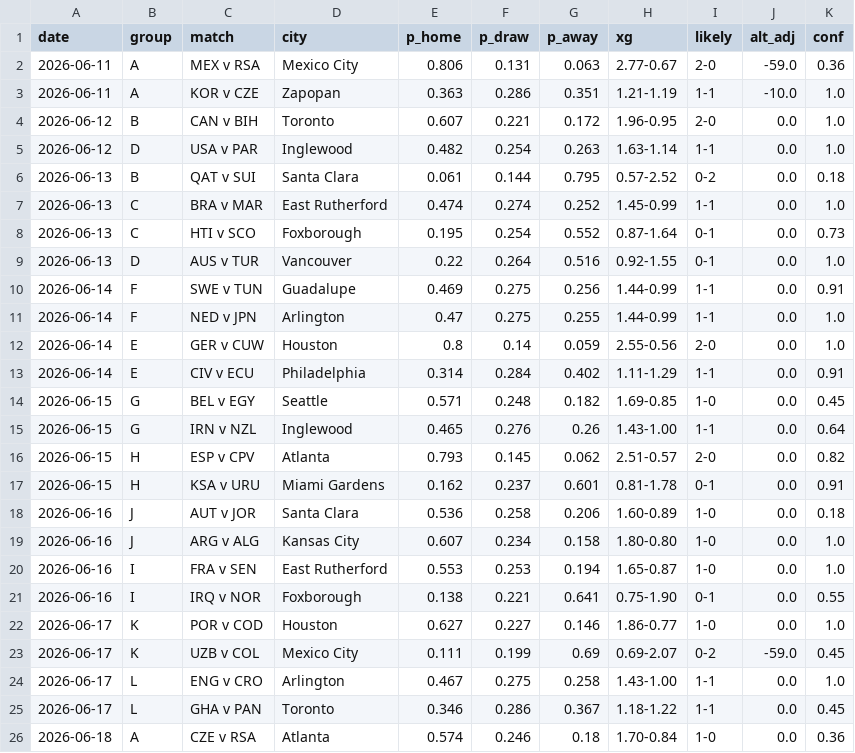
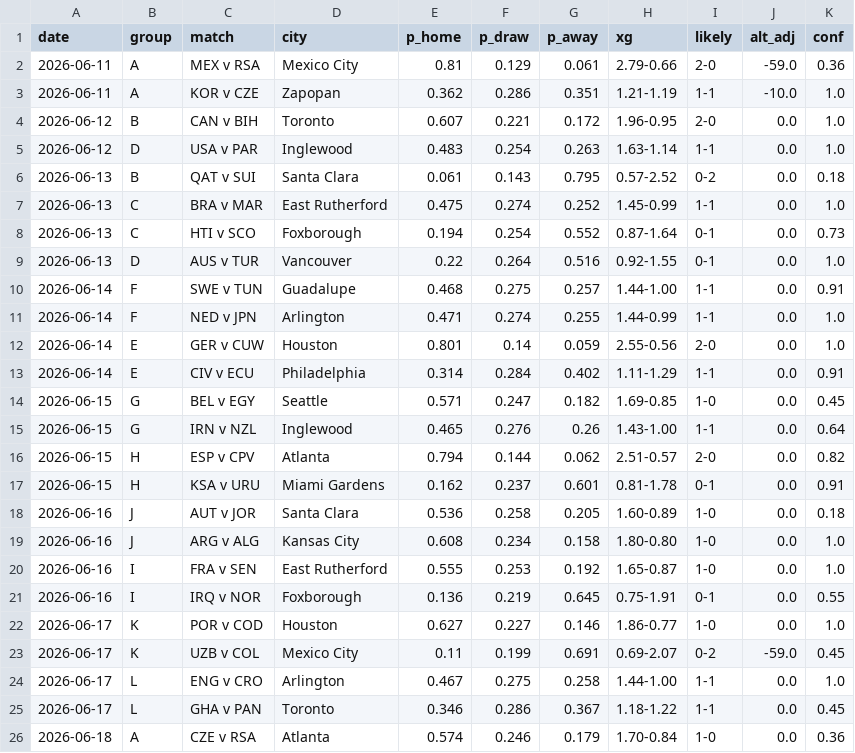
Before and after one commit to SiddharthaThakur/worldcup-iq, a CSV file: data/predictions/group_stage_champion_plus.csv, drawn as a sheet; only a part is shown; the diff covers the shown part only.

```diff
--- a/data/predictions/group_stage_champion_plus.csv
+++ b/data/predictions/group_stage_champion_plus.csv
@@ -1,26 +1,26 @@
 date,group,match,city,p_home,p_draw,p_away,xg,likely,alt_adj,conf
-2026-06-11,A,MEX v RSA,Mexico City,0.806,0.131,0.063,2.77-0.67,2-0,-59.0,0.36
-2026-06-11,A,KOR v CZE,Zapopan,0.363,0.286,0.351,1.21-1.19,1-1,-10.0,1.0
+2026-06-11,A,MEX v RSA,Mexico City,0.81,0.129,0.061,2.79-0.66,2-0,-59.0,0.36
+2026-06-11,A,KOR v CZE,Zapopan,0.362,0.286,0.351,1.21-1.19,1-1,-10.0,1.0
 2026-06-12,B,CAN v BIH,Toronto,0.607,0.221,0.172,1.96-0.95,2-0,0.0,1.0
-2026-06-12,D,USA v PAR,Inglewood,0.482,0.254,0.263,1.63-1.14,1-1,0.0,1.0
-2026-06-13,B,QAT v SUI,Santa Clara,0.061,0.144,0.795,0.57-2.52,0-2,0.0,0.18
-2026-06-13,C,BRA v MAR,East Rutherford,0.474,0.274,0.252,1.45-0.99,1-1,0.0,1.0
-2026-06-13,C,HTI v SCO,Foxborough,0.195,0.254,0.552,0.87-1.64,0-1,0.0,0.73
+2026-06-12,D,USA v PAR,Inglewood,0.483,0.254,0.263,1.63-1.14,1-1,0.0,1.0
+2026-06-13,B,QAT v SUI,Santa Clara,0.061,0.143,0.795,0.57-2.52,0-2,0.0,0.18
+2026-06-13,C,BRA v MAR,East Rutherford,0.475,0.274,0.252,1.45-0.99,1-1,0.0,1.0
+2026-06-13,C,HTI v SCO,Foxborough,0.194,0.254,0.552,0.87-1.64,0-1,0.0,0.73
 2026-06-13,D,AUS v TUR,Vancouver,0.22,0.264,0.516,0.92-1.55,0-1,0.0,1.0
-2026-06-14,F,SWE v TUN,Guadalupe,0.469,0.275,0.256,1.44-0.99,1-1,0.0,0.91
-2026-06-14,F,NED v JPN,Arlington,0.47,0.275,0.255,1.44-0.99,1-1,0.0,1.0
-2026-06-14,E,GER v CUW,Houston,0.8,0.14,0.059,2.55-0.56,2-0,0.0,1.0
+2026-06-14,F,SWE v TUN,Guadalupe,0.468,0.275,0.257,1.44-1.00,1-1,0.0,0.91
+2026-06-14,F,NED v JPN,Arlington,0.471,0.274,0.255,1.44-0.99,1-1,0.0,1.0
+2026-06-14,E,GER v CUW,Houston,0.801,0.14,0.059,2.55-0.56,2-0,0.0,1.0
 2026-06-14,E,CIV v ECU,Philadelphia,0.314,0.284,0.402,1.11-1.29,1-1,0.0,0.91
-2026-06-15,G,BEL v EGY,Seattle,0.571,0.248,0.182,1.69-0.85,1-0,0.0,0.45
+2026-06-15,G,BEL v EGY,Seattle,0.571,0.247,0.182,1.69-0.85,1-0,0.0,0.45
 2026-06-15,G,IRN v NZL,Inglewood,0.465,0.276,0.26,1.43-1.00,1-1,0.0,0.64
-2026-06-15,H,ESP v CPV,Atlanta,0.793,0.145,0.062,2.51-0.57,2-0,0.0,0.82
+2026-06-15,H,ESP v CPV,Atlanta,0.794,0.144,0.062,2.51-0.57,2-0,0.0,0.82
 2026-06-15,H,KSA v URU,Miami Gardens,0.162,0.237,0.601,0.81-1.78,0-1,0.0,0.91
-2026-06-16,J,AUT v JOR,Santa Clara,0.536,0.258,0.206,1.60-0.89,1-0,0.0,0.18
-2026-06-16,J,ARG v ALG,Kansas City,0.607,0.234,0.158,1.80-0.80,1-0,0.0,1.0
-2026-06-16,I,FRA v SEN,East Rutherford,0.553,0.253,0.194,1.65-0.87,1-0,0.0,1.0
-2026-06-16,I,IRQ v NOR,Foxborough,0.138,0.221,0.641,0.75-1.90,0-1,0.0,0.55
+2026-06-16,J,AUT v JOR,Santa Clara,0.536,0.258,0.205,1.60-0.89,1-0,0.0,0.18
+2026-06-16,J,ARG v ALG,Kansas City,0.608,0.234,0.158,1.80-0.80,1-0,0.0,1.0
+2026-06-16,I,FRA v SEN,East Rutherford,0.555,0.253,0.192,1.65-0.87,1-0,0.0,1.0
+2026-06-16,I,IRQ v NOR,Foxborough,0.136,0.219,0.645,0.75-1.91,0-1,0.0,0.55
 2026-06-17,K,POR v COD,Houston,0.627,0.227,0.146,1.86-0.77,1-0,0.0,1.0
-2026-06-17,K,UZB v COL,Mexico City,0.111,0.199,0.69,0.69-2.07,0-2,-59.0,0.45
-2026-06-17,L,ENG v CRO,Arlington,0.467,0.275,0.258,1.43-1.00,1-1,0.0,1.0
+2026-06-17,K,UZB v COL,Mexico City,0.11,0.199,0.691,0.69-2.07,0-2,-59.0,0.45
+2026-06-17,L,ENG v CRO,Arlington,0.467,0.275,0.258,1.44-1.00,1-1,0.0,1.0
 2026-06-17,L,GHA v PAN,Toronto,0.346,0.286,0.367,1.18-1.22,1-1,0.0,0.45
-2026-06-18,A,CZE v RSA,Atlanta,0.574,0.246,0.18,1.70-0.84,1-0,0.0,0.36
+2026-06-18,A,CZE v RSA,Atlanta,0.574,0.246,0.179,1.70-0.84,1-0,0.0,0.36
```
Also changed, not shown: 71 edited cells elsewhere in this file, data/predictions/goals_table.csv.
